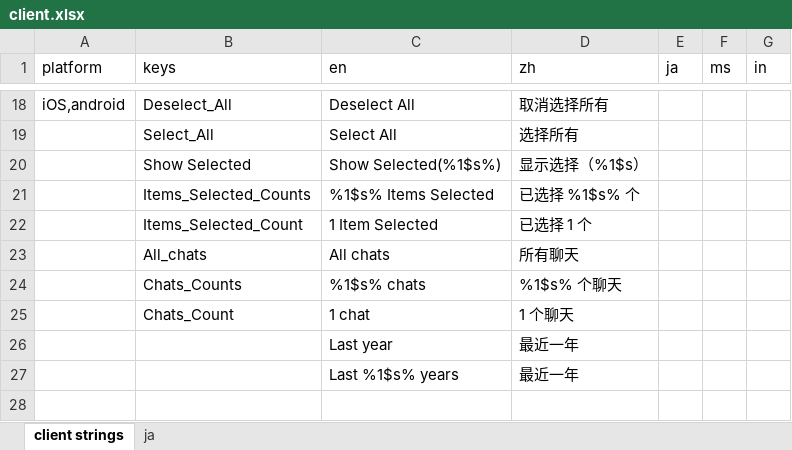
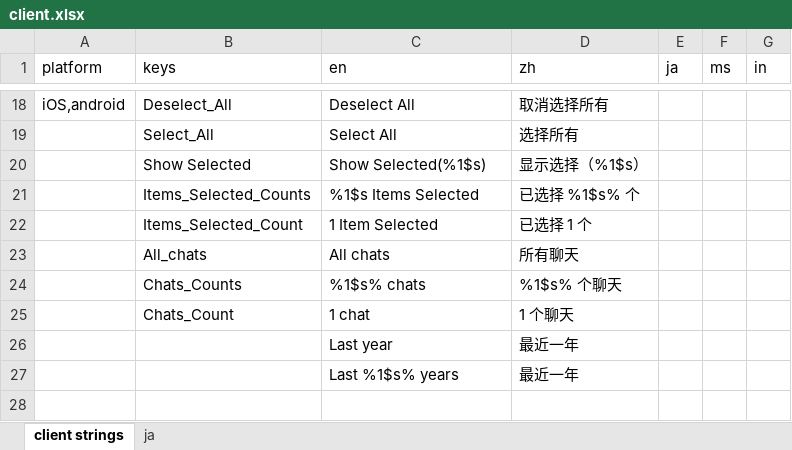
Before and after one commit to xingstarx/sync-google-sheet, an Excel workbook: client.xlsx, sheet client strings, drawn as a sheet; only a part is shown, gaps mark what is left out; values as stored, in another font and other column widths than the file's, no borders; charts and pictures and conditional formats not drawn; the diff names each change by its address in the sheet, - before the commit and + after, or states it on an @@ line.

Commit message:
update client.xlsx

```diff
--- a/client.xlsx (sheet client strings)
+++ b/client.xlsx (sheet client strings)
-C20 (en): Show Selected(%1$s%)
+C20 (en): Show Selected(%1$s)
-C21 (en): %1$s% Items Selected
+C21 (en): %1$s Items Selected
```
